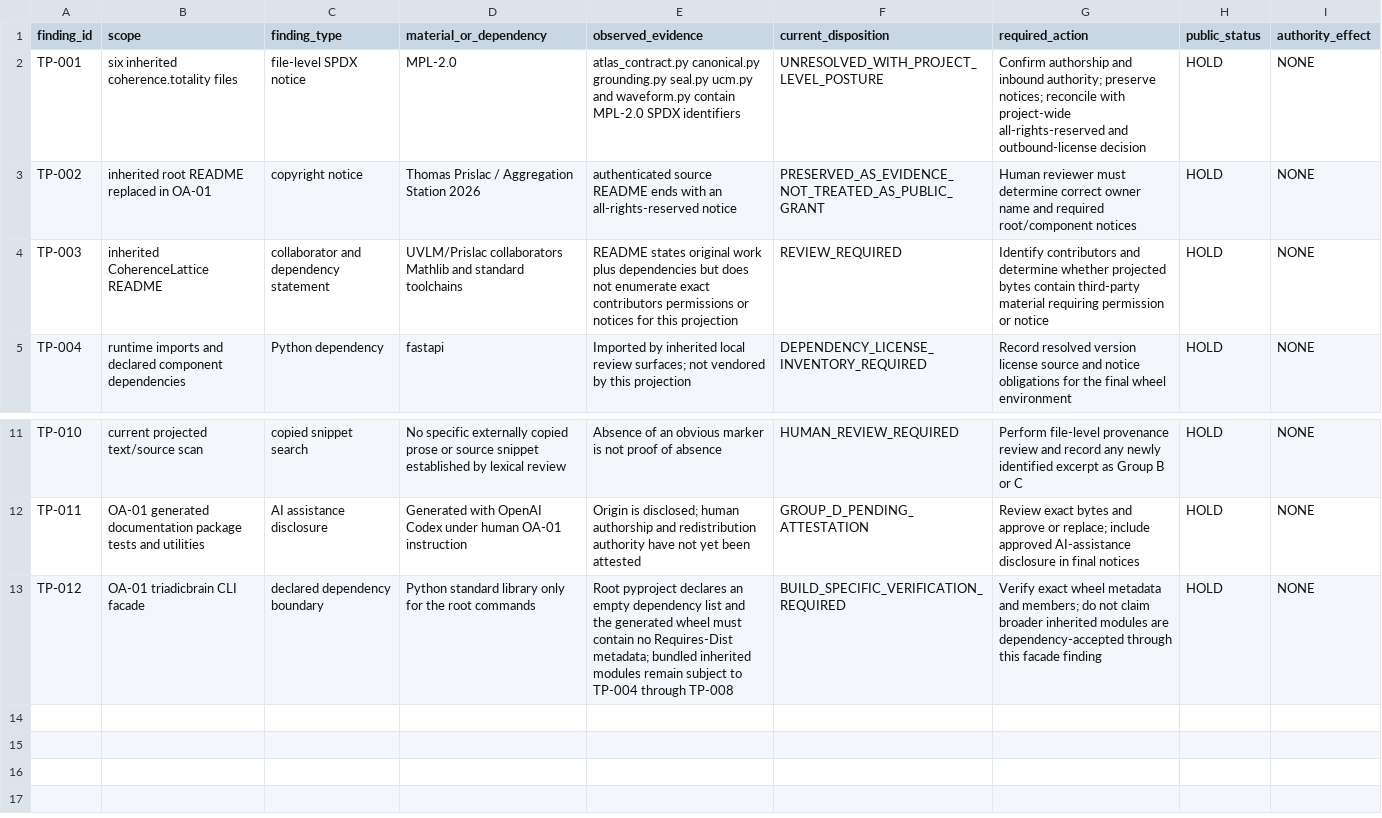
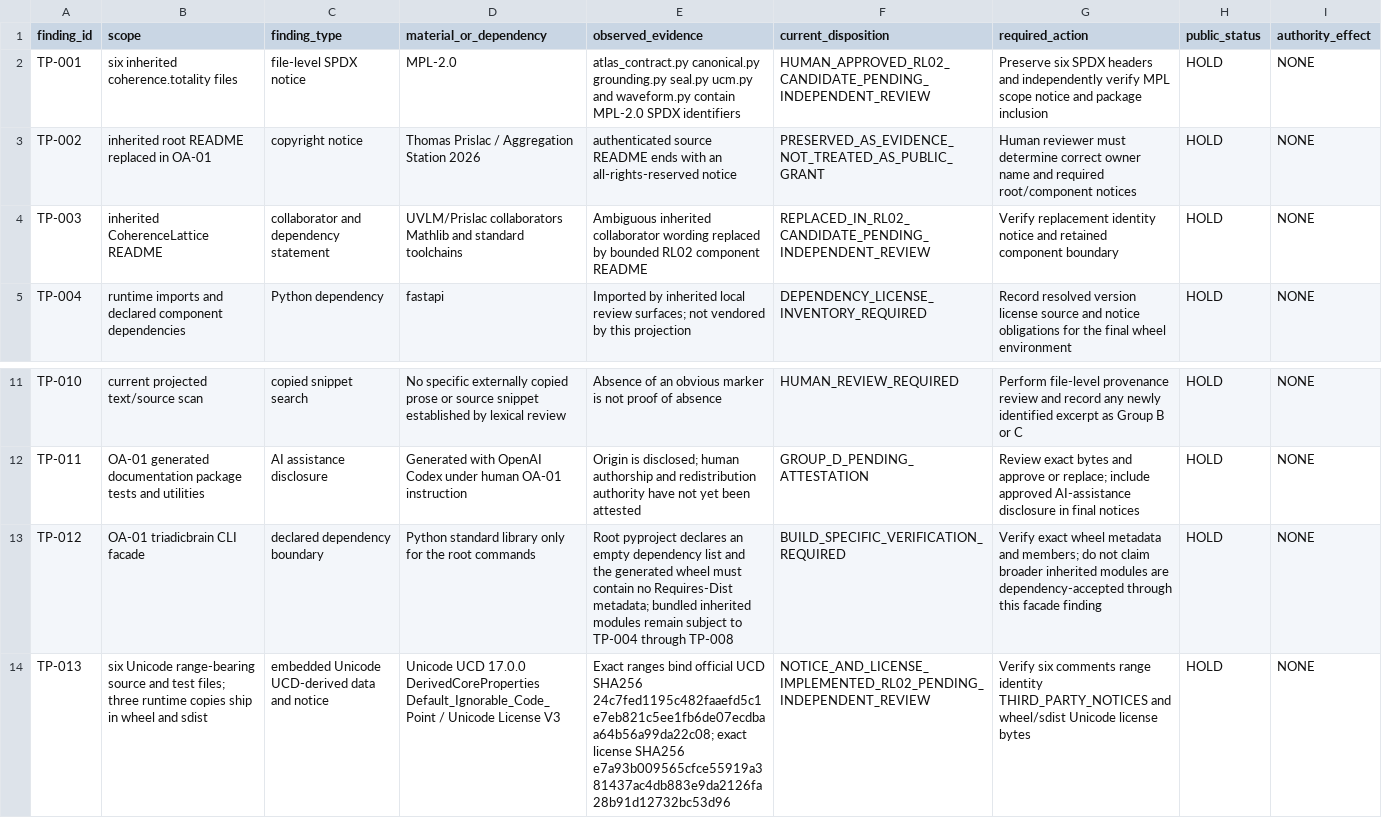
Before and after one commit to pdxvoiceteacher/triadicbrain-open-alpha, a CSV file: THIRD_PARTY_SNIPPET_AND_LICENSE_FINDINGS.csv, drawn as a sheet; only a part is shown, gaps mark what is left out; the diff names each change by its address in the sheet, - before the commit and + after, or states it on an @@ line.

```diff
--- a/THIRD_PARTY_SNIPPET_AND_LICENSE_FINDINGS.csv
+++ b/THIRD_PARTY_SNIPPET_AND_LICENSE_FINDINGS.csv
-F2 (current_disposition): UNRESOLVED_WITH_PROJECT_LEVEL_POSTURE
+F2 (current_disposition): HUMAN_APPROVED_RL02_CANDIDATE_PENDING_INDEPENDENT_REVIEW
-G2 (required_action): Confirm authorship and inbound authority; preserve notices; reconcile with project-wide all-rights-reserved and outbound-license decision
+G2 (required_action): Preserve six SPDX headers and independently verify MPL scope notice and package inclusion
-E4 (observed_evidence): README states original work plus dependencies but does not enumerate exact contributors permissions or notices for this projection
+E4 (observed_evidence): Ambiguous inherited collaborator wording replaced by bounded RL02 component README
-F4 (current_disposition): REVIEW_REQUIRED
+F4 (current_disposition): REPLACED_IN_RL02_CANDIDATE_PENDING_INDEPENDENT_REVIEW
-G4 (required_action): Identify contributors and determine whether projected bytes contain third-party material requiring permission or notice
+G4 (required_action): Verify replacement identity notice and retained component boundary
+row 14: TP-013 | six Unicode range-bearing source and test files; three runtime copies ship in wheel and sdist | embedded Unicode UCD-derived data and notice | Unicode UCD 17.0.0 DerivedCoreProperties Default_Ignorable_Code_Point / Unicode License V3 | Exact ranges bind official UCD SHA256 24c7fed1195c482faaefd5c1e7eb821c5ee1fb6de07ecdbaa64b56a99da22c08; exact license SHA256 e7a93b009565cfce55919a381437ac4db883e9da2126fa28b91d12732bc53d96 | NOTICE_AND_LICENSE_IMPLEMENTED_RL02_PENDING_INDEPENDENT_REVIEW | Verify six comments range identity THIRD_PARTY_NOTICES and wheel/sdist Unicode license bytes | HOLD | NONE
```
Also changed, not shown: PROJECTION_LINEAGE.csv, REPLACED_PATHS.csv, 33 other files.
